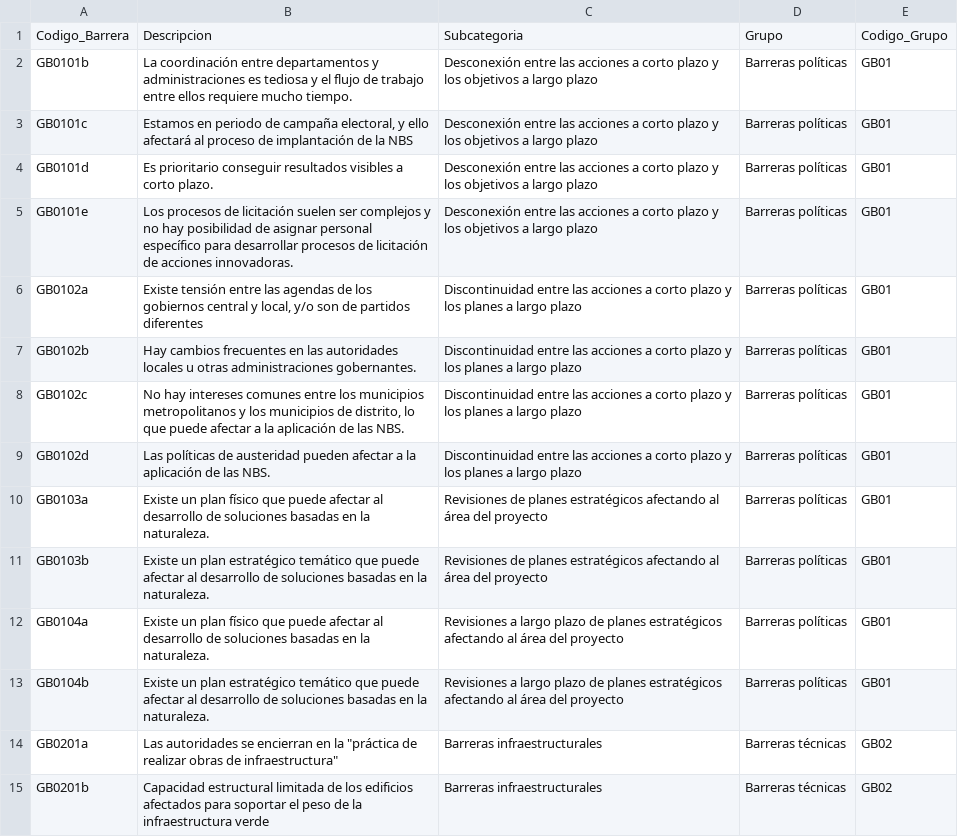
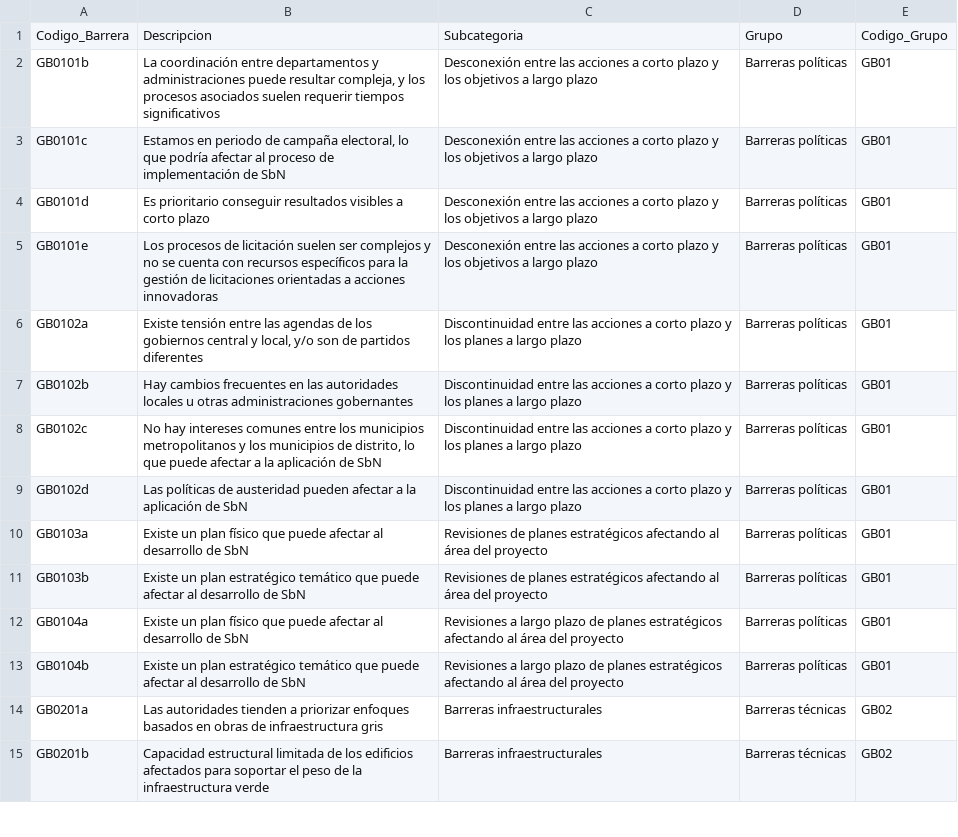
Before and after one commit to N4W-Facility/Toolkit_SbN_CAF, a CSV file: src/locales/Barries_es.csv, drawn as a sheet; only a part is shown; the diff covers the shown part only.

```diff
--- a/src/locales/Barries_es.csv
+++ b/src/locales/Barries_es.csv
@@ -1,15 +1,15 @@
 Codigo_Barrera,Descripcion,Subcategoria,Grupo,Codigo_Grupo
-GB0101b,La coordinación entre departamentos y administraciones es tediosa y el flujo de trabajo entre ellos requiere mucho tiempo.,Desconexión entre las acciones a corto plazo y los objetivos a largo plazo,Barreras políticas,GB01
-GB0101c,"Estamos en periodo de campaña electoral, y ello afectará al proceso de implantación de la NBS",Desconexión entre las acciones a corto plazo y los objetivos a largo plazo,Barreras políticas,GB01
-GB0101d,Es prioritario conseguir resultados visibles a corto plazo.,Desconexión entre las acciones a corto plazo y los objetivos a largo plazo,Barreras políticas,GB01
-GB0101e,Los procesos de licitación suelen ser complejos y no hay posibilidad de asignar personal específico para desarrollar procesos de licitación de acciones innovadoras.,Desconexión entre las acciones a corto plazo y los objetivos a largo plazo,Barreras políticas,GB01
+GB0101b,"La coordinación entre departamentos y administraciones puede resultar compleja, y los procesos asociados suelen requerir tiempos significativos",Desconexión entre las acciones a corto plazo y los objetivos a largo plazo,Barreras políticas,GB01
+GB0101c,"Estamos en periodo de campaña electoral, lo que podría afectar al proceso de implementación de SbN",Desconexión entre las acciones a corto plazo y los objetivos a largo plazo,Barreras políticas,GB01
+GB0101d,Es prioritario conseguir resultados visibles a corto plazo,Desconexión entre las acciones a corto plazo y los objetivos a largo plazo,Barreras políticas,GB01
+GB0101e,Los procesos de licitación suelen ser complejos y no se cuenta con recursos específicos para la gestión de licitaciones orientadas a acciones innovadoras,Desconexión entre las acciones a corto plazo y los objetivos a largo plazo,Barreras políticas,GB01
 GB0102a,"Existe tensión entre las agendas de los gobiernos central y local, y/o son de partidos diferentes",Discontinuidad entre las acciones a corto plazo y los planes a largo plazo,Barreras políticas,GB01
-GB0102b,Hay cambios frecuentes en las autoridades locales u otras administraciones gobernantes.,Discontinuidad entre las acciones a corto plazo y los planes a largo plazo,Barreras políticas,GB01
-GB0102c,"No hay intereses comunes entre los municipios metropolitanos y los municipios de distrito, lo que puede afectar a la aplicación de las NBS.",Discontinuidad entre las acciones a corto plazo y los planes a largo plazo,Barreras políticas,GB01
-GB0102d,Las políticas de austeridad pueden afectar a la aplicación de las NBS.,Discontinuidad entre las acciones a corto plazo y los planes a largo plazo,Barreras políticas,GB01
-GB0103a,Existe un plan físico que puede afectar al desarrollo de soluciones basadas en la naturaleza.,Revisiones de planes estratégicos afectando al área del proyecto,Barreras políticas,GB01
-GB0103b,Existe un plan estratégico temático que puede afectar al desarrollo de soluciones basadas en la naturaleza.,Revisiones de planes estratégicos afectando al área del proyecto,Barreras políticas,GB01
-GB0104a,Existe un plan físico que puede afectar al desarrollo de soluciones basadas en la naturaleza.,Revisiones a largo plazo de planes estratégicos afectando al área del proyecto,Barreras políticas,GB01
-GB0104b,Existe un plan estratégico temático que puede afectar al desarrollo de soluciones basadas en la naturaleza.,Revisiones a largo plazo de planes estratégicos afectando al área del proyecto,Barreras políticas,GB01
-GB0201a,"Las autoridades se encierran en la ""práctica de realizar obras de infraestructura""",Barreras infraestructurales,Barreras técnicas,GB02
+GB0102b,Hay cambios frecuentes en las autoridades locales u otras administraciones gobernantes,Discontinuidad entre las acciones a corto plazo y los planes a largo plazo,Barreras políticas,GB01
+GB0102c,"No hay intereses comunes entre los municipios metropolitanos y los municipios de distrito, lo que puede afectar a la aplicación de SbN",Discontinuidad entre las acciones a corto plazo y los planes a largo plazo,Barreras políticas,GB01
+GB0102d,Las políticas de austeridad pueden afectar a la aplicación de SbN,Discontinuidad entre las acciones a corto plazo y los planes a largo plazo,Barreras políticas,GB01
+GB0103a,Existe un plan físico que puede afectar al desarrollo de SbN,Revisiones de planes estratégicos afectando al área del proyecto,Barreras políticas,GB01
+GB0103b,Existe un plan estratégico temático que puede afectar al desarrollo de SbN,Revisiones de planes estratégicos afectando al área del proyecto,Barreras políticas,GB01
+GB0104a,Existe un plan físico que puede afectar al desarrollo de SbN,Revisiones a largo plazo de planes estratégicos afectando al área del proyecto,Barreras políticas,GB01
+GB0104b,Existe un plan estratégico temático que puede afectar al desarrollo de SbN,Revisiones a largo plazo de planes estratégicos afectando al área del proyecto,Barreras políticas,GB01
+GB0201a,Las autoridades tienden a priorizar enfoques basados en obras de infraestructura gris,Barreras infraestructurales,Barreras técnicas,GB02
 GB0201b,Capacidad estructural limitada de los edificios afectados para soportar el peso de la infraestructura verde,Barreras infraestructurales,Barreras técnicas,GB02
```
Also changed, not shown: 12 edited cells elsewhere in this file, src/locales/Barries_en.csv, src/locales/Barries_pt.csv, 39 other files.
